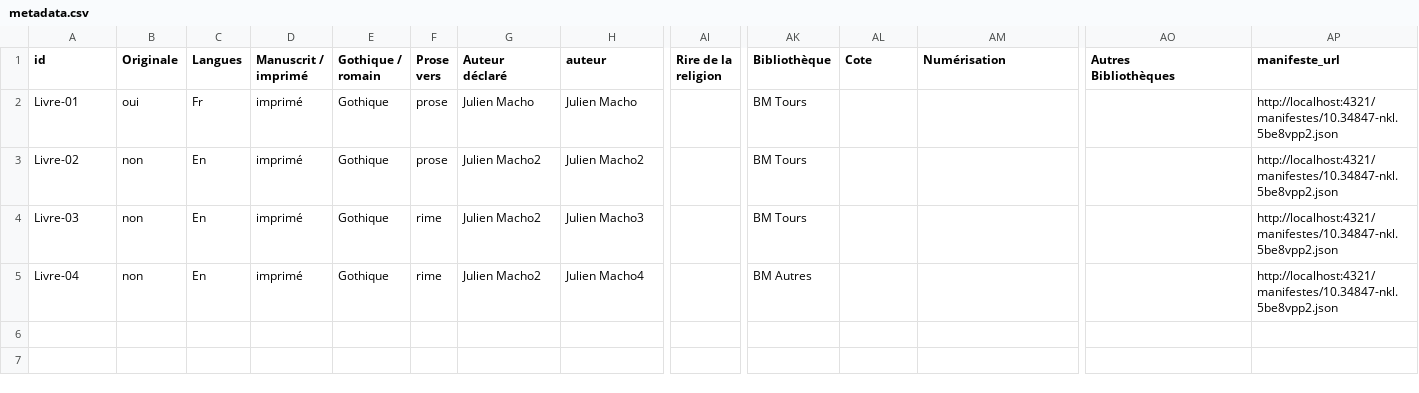
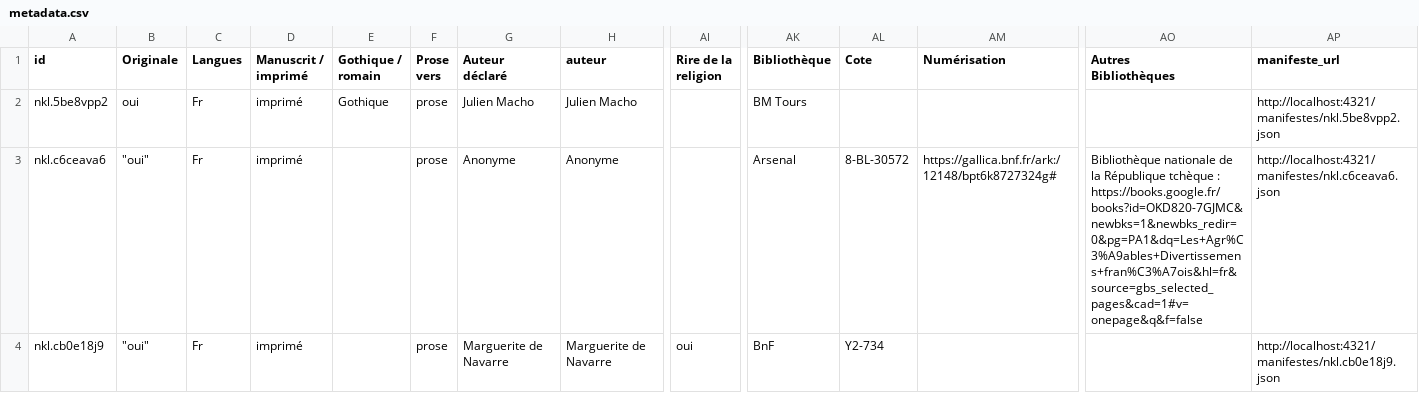
Before and after one commit to CERES-Sorbonne/Projo, a CSV file: data/metadata.csv, drawn as a sheet; only a part is shown, gaps mark what is left out; removed rows and columns are numbered as before the commit, all else as after; rows hold the shown columns only; the diff names each change by its address in the sheet, - before the commit and + after, or states it on an @@ line.

```diff
--- a/data/metadata.csv
+++ b/data/metadata.csv
-A2 (id): Livre-01
+A2 (id): nkl.5be8vpp2
-AP2 (manifeste_url): http://localhost:4321/manifestes/10.34847-nkl.5be8vpp2.json
+AP2 (manifeste_url): http://localhost:4321/manifestes/nkl.5be8vpp2.json
-row 3: Livre-02 | non | En | imprimé | Gothique | prose | Julien Macho2 | Julien Macho2 |  | BM Tours |  |  |  | http://localhost:4321/manifestes/10.34847-nkl.5be8vpp2.json
-row 4: Livre-03 | non | En | imprimé | Gothique | rime | Julien Macho2 | Julien Macho3 |  | BM Tours |  |  |  | http://localhost:4321/manifestes/10.34847-nkl.5be8vpp2.json
-row 5: Livre-04 | non | En | imprimé | Gothique | rime | Julien Macho2 | Julien Macho4 |  | BM Autres |  |  |  | http://localhost:4321/manifestes/10.34847-nkl.5be8vpp2.json
+row 3: nkl.c6ceava6 | "oui" | Fr | imprimé |  | prose | Anonyme | Anonyme |  | Arsenal | 8-BL-30572 | https://gallica.bnf.fr/ark:/12148/bpt6k8727324g# | Bibliothèque nationale de la République tchèque : https://books.google.fr/books?id=OKD820-7GJMC&newbks=1&newbks_redir=0&pg=PA1&dq=Les+Agr%C3%A9ables+Divertissemens+fran%C3%A7ois&hl=fr&source=gbs_selected_pages&cad=1#v=onepage&q&f=false | http://localhost:4321/manifestes/nkl.c6ceava6.json
+row 4: nkl.cb0e18j9 | "oui" | Fr | imprimé |  | prose | Marguerite de Navarre | Marguerite de Navarre | oui | BnF | Y2-734 |  |  | http://localhost:4321/manifestes/nkl.cb0e18j9.json
```
Also changed, not shown: 23 other files.
